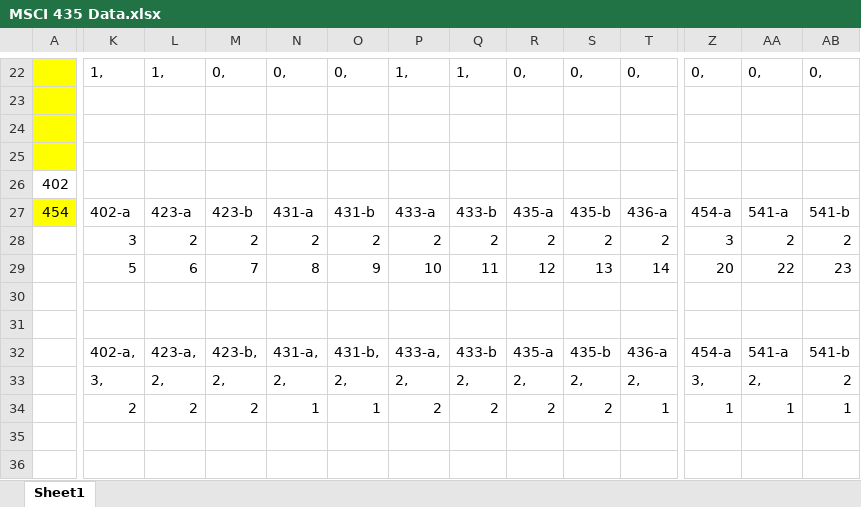
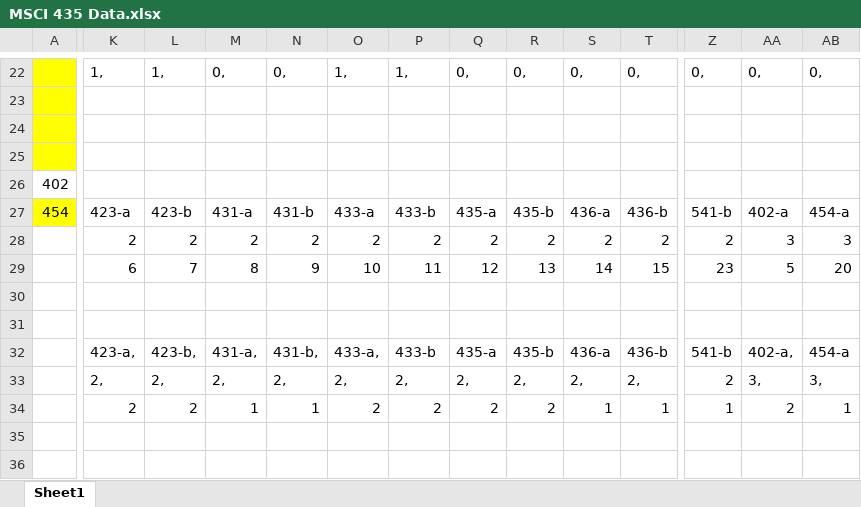
Before and after one commit to spdasilv/msci435, an Excel workbook: Project/MSCI 435 Data.xlsx, sheet Sheet1, drawn as a sheet; only a part is shown, gaps mark what is left out; values as stored, in another font and other column widths than the file's, no borders; removed rows and columns are numbered as before the commit, all else as after; rows hold the shown columns only; the diff covers the shown part only; the diff names each change by its address in the sheet, - before the commit and + after, or states it on an @@ line.

```diff
--- a/Project/MSCI 435 Data.xlsx (sheet Sheet1)
+++ b/Project/MSCI 435 Data.xlsx (sheet Sheet1)
-O22: 0,
+O22: 1,
-Q22: 1,
+Q22: 0,
-K27: 402-a
+K27: 423-a
-L27: 423-a
+L27: 423-b
-M27: 423-b
+M27: 431-a
-N27: 431-a
+N27: 431-b
-O27: 431-b
+O27: 433-a
-P27: 433-a
+P27: 433-b
-Q27: 433-b
+Q27: 435-a
-R27: 435-a
+R27: 435-b
-S27: 435-b
+S27: 436-a
-T27: 436-a
+T27: 436-b
-Z27: 454-a
+Z27: 541-b
-AA27: 541-a
+AA27: 402-a
-AB27: 541-b
+AB27: 454-a
-K28: 3
+K28: 2
-Z28: 3
+Z28: 2
-AA28: 2
+AA28: 3
-AB28: 2
+AB28: 3
-row 29:  | 5 | 6 | 7 | 8 | 9 | 10 | 11 | 12 | 13 | 14 | 20 | 22 | 23
+row 29:  | 6 | 7 | 8 | 9 | 10 | 11 | 12 | 13 | 14 | 15 | 23 | 5 | 20
-row 32:  | 402-a, | 423-a, | 423-b, | 431-a, | 431-b, | 433-a, | 433-b | 435-a | 435-b | 436-a | 454-a | 541-a | 541-b
+row 32:  | 423-a, | 423-b, | 431-a, | 431-b, | 433-a, | 433-b | 435-a | 435-b | 436-a | 436-b | 541-b | 402-a, | 454-a
-K33: 3,
+K33: 2,
-Z33: 3,
+Z33: 2
-AA33: 2,
+AA33: 3,
-AB33: 2
+AB33: 3,
-M34: 2
+M34: 1
-O34: 1
+O34: 2
-S34: 2
+S34: 1
-AA34: 1
+AA34: 2
```
Also changed, not shown: 2 added rows, 2 removed rows and 102 edited cells elsewhere in this sheet, 1 other file.
